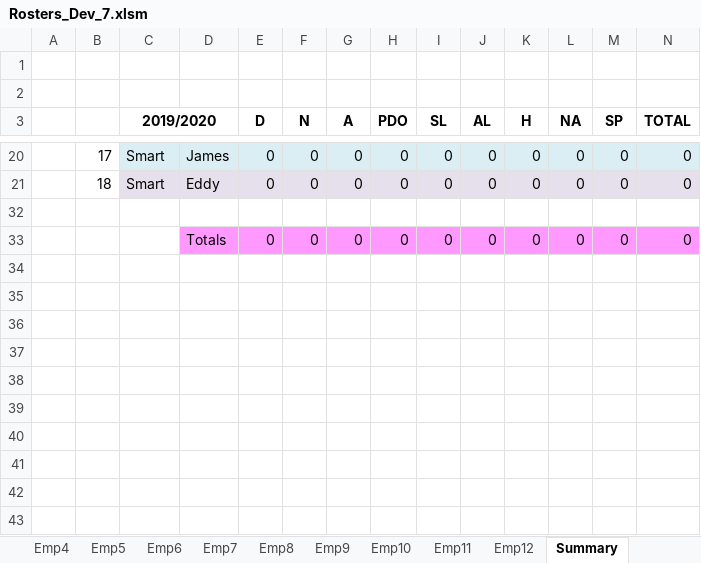
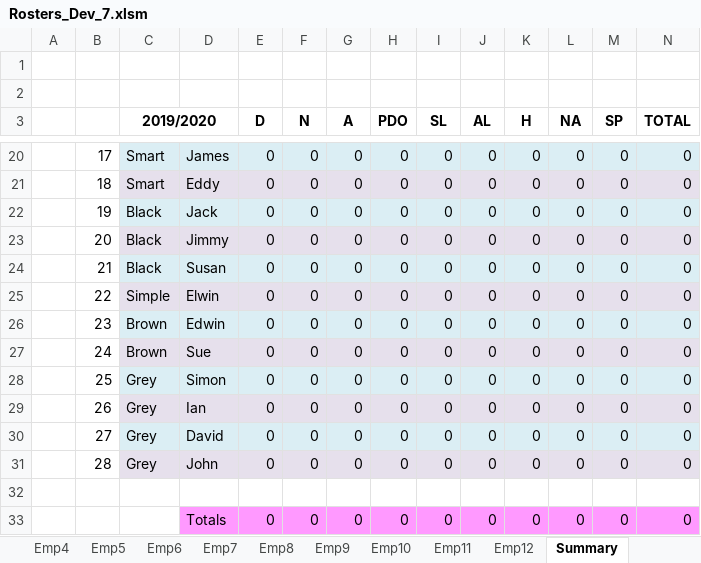
Before and after one commit to Blackpotch/Rosters17Dev, an Excel workbook: Rosters_Dev_7.xlsm, sheet Summary, drawn as a sheet; only a part is shown, gaps mark what is left out; values as stored, in another font and other column widths than the file's, no borders; the diff names each change by its address in the sheet, - before the commit and + after, or states it on an @@ line.

```diff
--- a/Rosters_Dev_7.xlsm (sheet Summary)
+++ b/Rosters_Dev_7.xlsm (sheet Summary)
+row 22:  | 19 | Black | Jack | 0 | 0 | 0 | 0 | 0 | 0 | 0 | 0 | 0 | 0
+row 23:  | 20 | Black | Jimmy | 0 | 0 | 0 | 0 | 0 | 0 | 0 | 0 | 0 | 0
+row 24:  | 21 | Black | Susan | 0 | 0 | 0 | 0 | 0 | 0 | 0 | 0 | 0 | 0
+row 25:  | 22 | Simple | Elwin | 0 | 0 | 0 | 0 | 0 | 0 | 0 | 0 | 0 | 0
+row 26:  | 23 | Brown | Edwin | 0 | 0 | 0 | 0 | 0 | 0 | 0 | 0 | 0 | 0
+row 27:  | 24 | Brown | Sue | 0 | 0 | 0 | 0 | 0 | 0 | 0 | 0 | 0 | 0
+row 28:  | 25 | Grey | Simon | 0 | 0 | 0 | 0 | 0 | 0 | 0 | 0 | 0 | 0
+row 29:  | 26 | Grey | Ian | 0 | 0 | 0 | 0 | 0 | 0 | 0 | 0 | 0 | 0
+row 30:  | 27 | Grey | David | 0 | 0 | 0 | 0 | 0 | 0 | 0 | 0 | 0 | 0
+row 31:  | 28 | Grey | John | 0 | 0 | 0 | 0 | 0 | 0 | 0 | 0 | 0 | 0
```
Also changed, not shown: sheet Roster, sheet DATA, charts or pictures, 1 other file.
